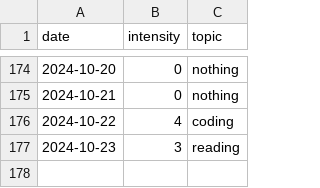
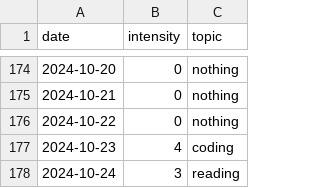
Before and after one commit to devprabal/24k_tracks, a CSV file: records/study_track.csv, drawn as a sheet; only a part is shown, gaps mark what is left out.

Commit message:
record entry

```diff
--- a/records/study_track.csv
+++ b/records/study_track.csv
@@ -175,3 +175,4 @@ date,intensity,topic,
 2024-10-21,0,nothing,
-2024-10-22,4,coding,
-2024-10-23,3,reading,
+2024-10-22,0,nothing,
+2024-10-23,4,coding,
+2024-10-24,3,reading,
```
